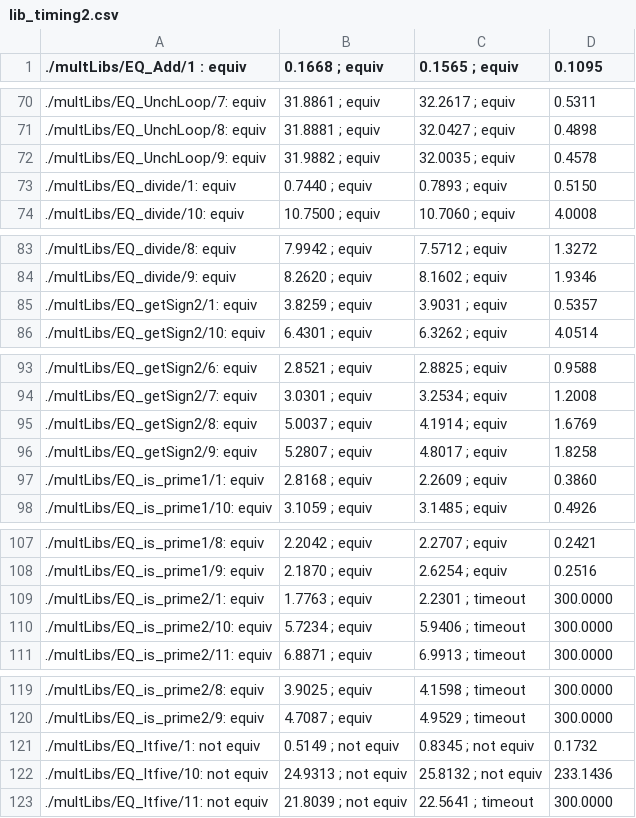
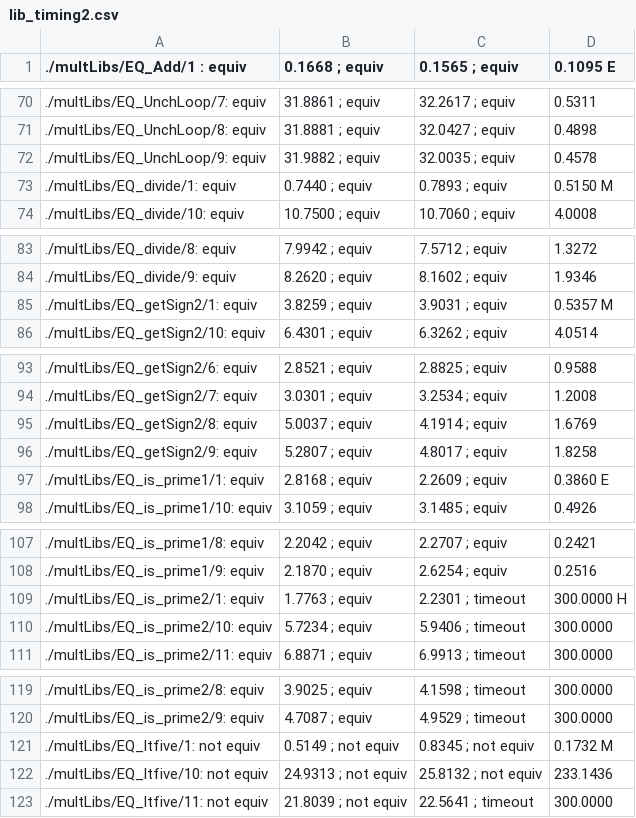
Before and after one commit to vhui/CC2_examples, a CSV file: lib_timing2.csv, drawn as a sheet; only a part is shown, gaps mark what is left out; the diff covers the shown part only.

```diff
--- a/lib_timing2.csv
+++ b/lib_timing2.csv
@@ -1 +1 @@
-./multLibs/EQ_Add/1 : equiv,0.1668   ; equiv,0.1565   ; equiv,0.1095
+./multLibs/EQ_Add/1 : equiv,0.1668   ; equiv,0.1565   ; equiv,0.1095  E
@@ -72,3 +72,3 @@
 ./multLibs/EQ_UnchLoop/9: equiv,31.9882  ; equiv,32.0035  ; equiv,0.4578
-./multLibs/EQ_divide/1: equiv,0.7440   ; equiv,0.7893   ; equiv,0.5150
+./multLibs/EQ_divide/1: equiv,0.7440   ; equiv,0.7893   ; equiv,0.5150  M
 ./multLibs/EQ_divide/10: equiv,10.7500  ; equiv,10.7060  ; equiv,4.0008
@@ -84,3 +84,3 @@
 ./multLibs/EQ_divide/9: equiv,8.2620   ; equiv,8.1602   ; equiv,1.9346
-./multLibs/EQ_getSign2/1: equiv,3.8259   ; equiv,3.9031   ; equiv,0.5357
+./multLibs/EQ_getSign2/1: equiv,3.8259   ; equiv,3.9031   ; equiv,0.5357 M
 ./multLibs/EQ_getSign2/10: equiv,6.4301   ; equiv,6.3262   ; equiv,4.0514
@@ -96,3 +96,3 @@
 ./multLibs/EQ_getSign2/9: equiv,5.2807   ; equiv,4.8017   ; equiv,1.8258
-./multLibs/EQ_is_prime1/1: equiv,2.8168   ; equiv,2.2609   ; equiv,0.3860
+./multLibs/EQ_is_prime1/1: equiv,2.8168   ; equiv,2.2609   ; equiv,0.3860 E
 ./multLibs/EQ_is_prime1/10: equiv,3.1059   ; equiv,3.1485   ; equiv,0.4926
@@ -108,3 +108,3 @@
 ./multLibs/EQ_is_prime1/9: equiv,2.1870   ; equiv,2.6254   ; equiv,0.2516
-./multLibs/EQ_is_prime2/1: equiv,1.7763   ; equiv,2.2301   ; timeout,300.0000
+./multLibs/EQ_is_prime2/1: equiv,1.7763   ; equiv,2.2301   ; timeout,300.0000 H
 ./multLibs/EQ_is_prime2/10: equiv,5.7234   ; equiv,5.9406   ; timeout,300.0000
@@ -120,3 +120,3 @@
 ./multLibs/EQ_is_prime2/9: equiv,4.7087   ; equiv,4.9529   ; timeout,300.0000
-./multLibs/EQ_ltfive/1: not equiv,0.5149   ; not equiv,0.8345   ; not equiv,0.1732
+./multLibs/EQ_ltfive/1: not equiv,0.5149   ; not equiv,0.8345   ; not equiv,0.1732 M
 ./multLibs/EQ_ltfive/10: not equiv,24.9313  ; not equiv,25.8132  ; not equiv,233.1436
```
Also changed, not shown: 19 edited cells elsewhere in this file, 3 other files.
